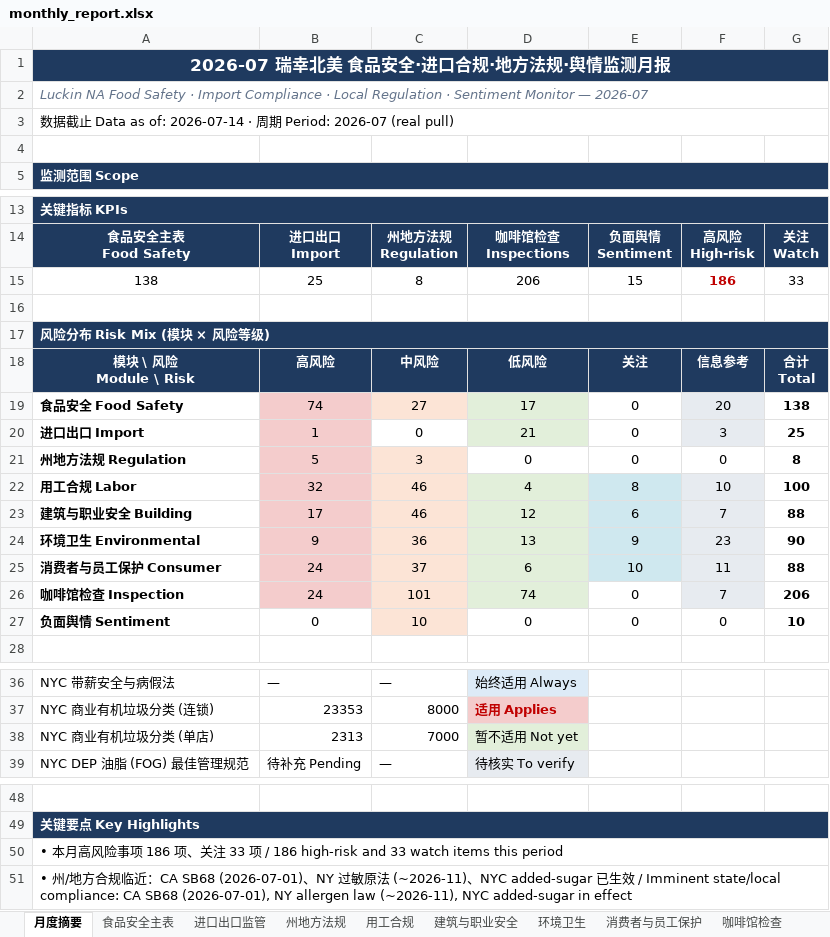
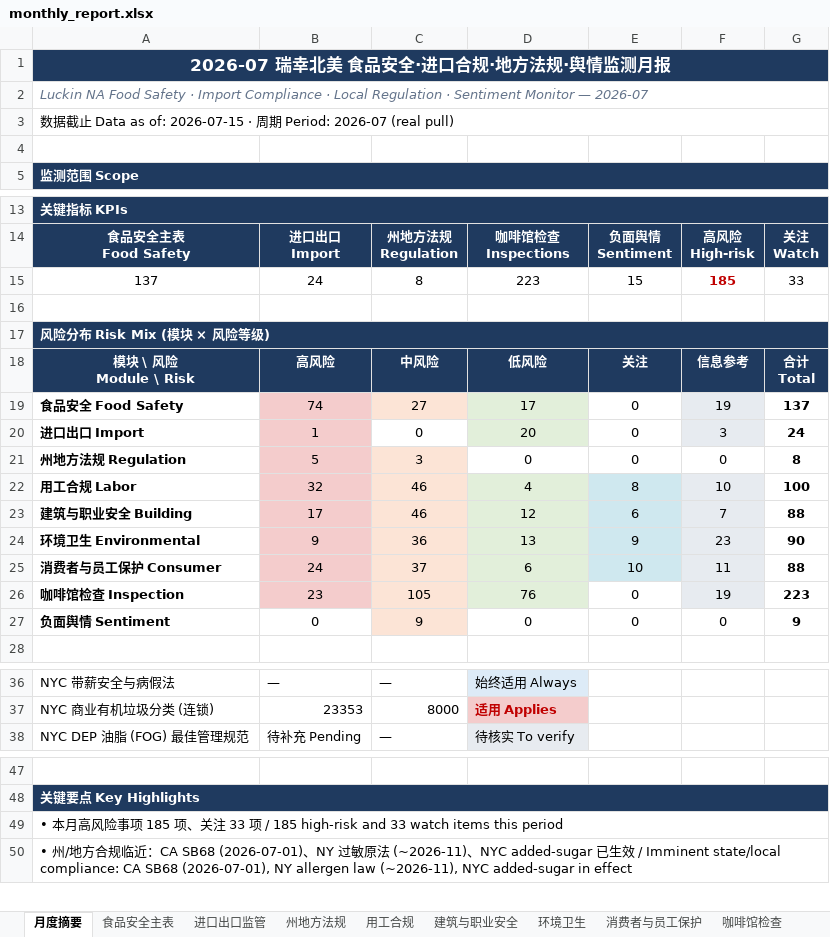
Before and after one commit to xiangyuzeng/qa_dashboard, an Excel workbook: public/exports/monthly_report.xlsx, sheet 月度摘要, drawn as a sheet; only a part is shown, gaps mark what is left out; values as stored, in another font and other column widths than the file's, no borders; removed rows and columns are numbered as before the commit, all else as after; the diff names each change by its address in the sheet, - before the commit and + after, or states it on an @@ line.

```diff
--- a/public/exports/monthly_report.xlsx (sheet 月度摘要)
+++ b/public/exports/monthly_report.xlsx (sheet 月度摘要)
-A3: …as of: 2026-07-14 · 周…
+A3: …as of: 2026-07-15 · 周…
-row 15: 138 | 25 | 8 | 206 | 15 | 186 | 33
+row 15: 137 | 24 | 8 | 223 | 15 | 185 | 33
-F19: 20
+F19: 19
-G19: 138
+G19: 137
-D20: 21
+D20: 20
-G20: 25
+G20: 24
-row 26: 咖啡馆检查 Inspection | 24 | 101 | 74 | 0 | 7 | 206
+row 26: 咖啡馆检查 Inspection | 23 | 105 | 76 | 0 | 19 | 223
-C27: 10
+C27: 9
-G27: 10
+G27: 9
-row 38: NYC 商业有机垃圾分类 (单店) | 2313 | 7000 | 暂不适用 Not yet
-A49: …项 186 项、关注 33 项 / 186 high-risk and…
+A49: …项 185 项、关注 33 项 / 185 high-risk and…
```
Also changed, not shown: sheet 咖啡馆检查, sheet 食品安全主表, sheet 进口出口监管, sheet 适用性矩阵, sheet 数据源日志, 11 other files.
